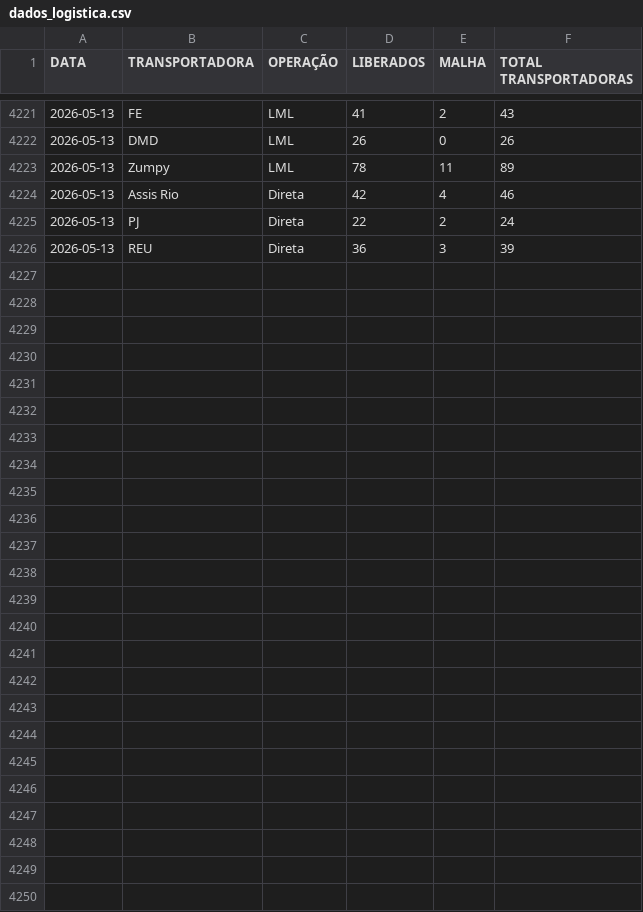
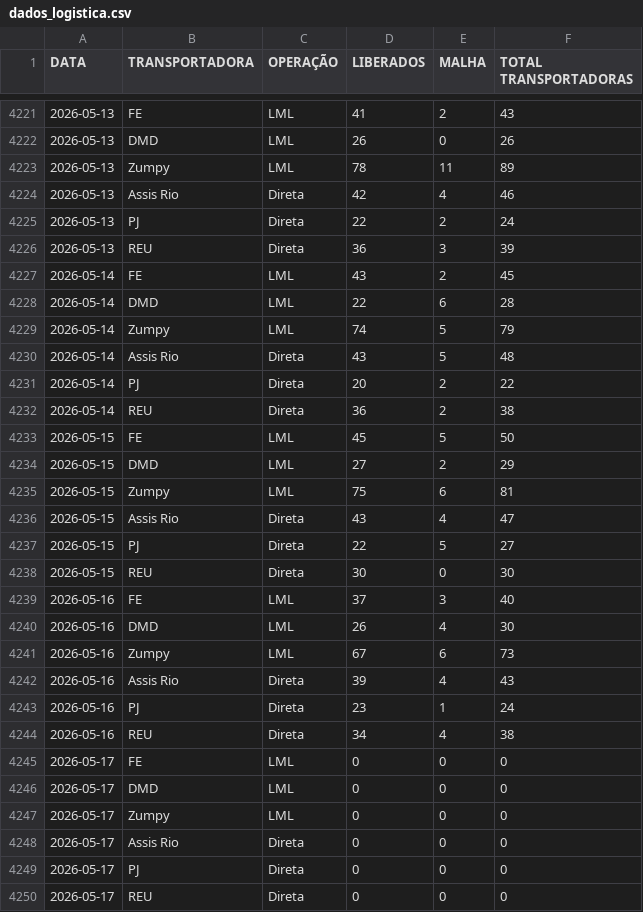
Before and after one commit to notyalcc/Dashboard_unificado, a CSV file: dados_logistica.csv, drawn as a sheet; only a part is shown, gaps mark what is left out; the diff names each change by its address in the sheet, - before the commit and + after, or states it on an @@ line.

Commit message:
Atualizando dados via Dashboard

```diff
--- a/dados_logistica.csv
+++ b/dados_logistica.csv
+row 4227: 2026-05-14 | FE | LML | 43 | 2 | 45
+row 4228: 2026-05-14 | DMD | LML | 22 | 6 | 28
+row 4229: 2026-05-14 | Zumpy | LML | 74 | 5 | 79
+row 4230: 2026-05-14 | Assis Rio | Direta | 43 | 5 | 48
+row 4231: 2026-05-14 | PJ | Direta | 20 | 2 | 22
+row 4232: 2026-05-14 | REU | Direta | 36 | 2 | 38
+row 4233: 2026-05-15 | FE | LML | 45 | 5 | 50
+row 4234: 2026-05-15 | DMD | LML | 27 | 2 | 29
+row 4235: 2026-05-15 | Zumpy | LML | 75 | 6 | 81
+row 4236: 2026-05-15 | Assis Rio | Direta | 43 | 4 | 47
+row 4237: 2026-05-15 | PJ | Direta | 22 | 5 | 27
+row 4238: 2026-05-15 | REU | Direta | 30 | 0 | 30
+row 4239: 2026-05-16 | FE | LML | 37 | 3 | 40
+row 4240: 2026-05-16 | DMD | LML | 26 | 4 | 30
+row 4241: 2026-05-16 | Zumpy | LML | 67 | 6 | 73
+row 4242: 2026-05-16 | Assis Rio | Direta | 39 | 4 | 43
+row 4243: 2026-05-16 | PJ | Direta | 23 | 1 | 24
+row 4244: 2026-05-16 | REU | Direta | 34 | 4 | 38
+row 4245: 2026-05-17 | FE | LML | 0 | 0 | 0
+row 4246: 2026-05-17 | DMD | LML | 0 | 0 | 0
+row 4247: 2026-05-17 | Zumpy | LML | 0 | 0 | 0
+row 4248: 2026-05-17 | Assis Rio | Direta | 0 | 0 | 0
+row 4249: 2026-05-17 | PJ | Direta | 0 | 0 | 0
+row 4250: 2026-05-17 | REU | Direta | 0 | 0 | 0
```
